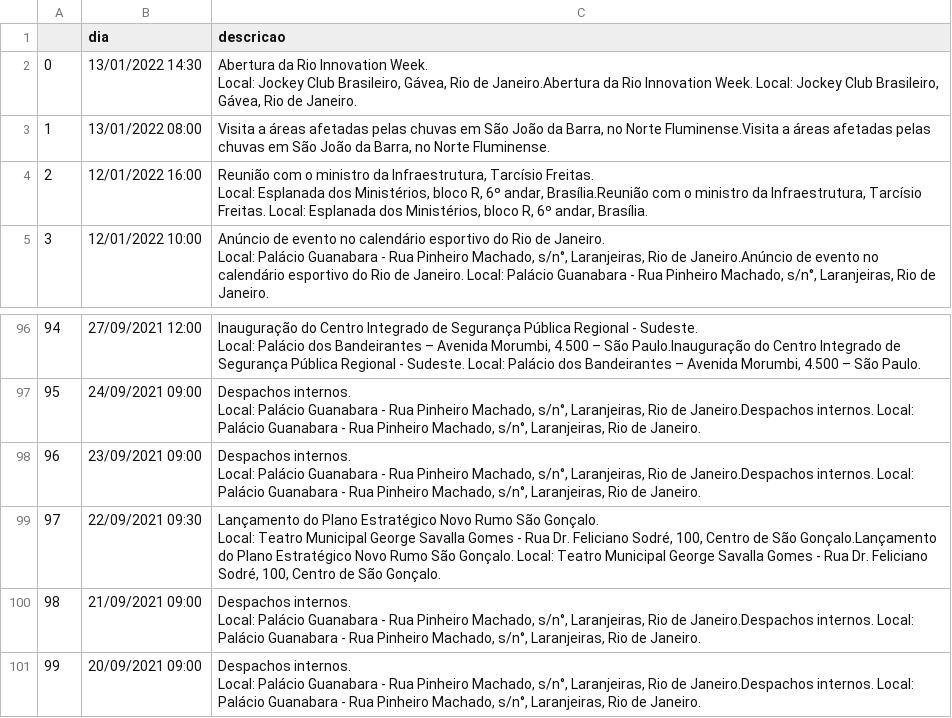
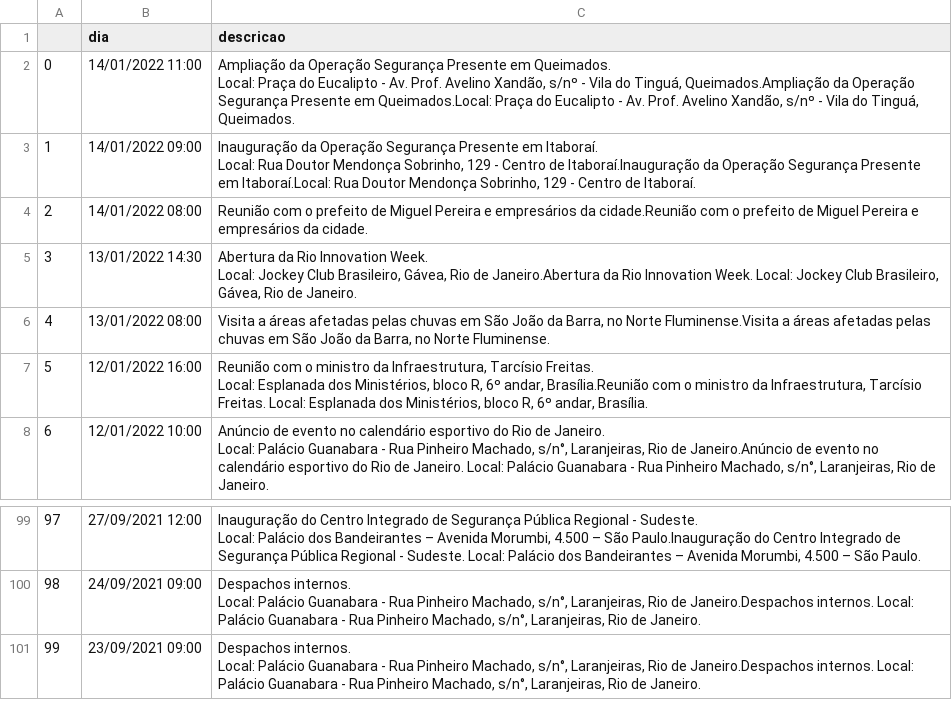
Before and after one commit to belisards/agenda_oficial_rj, a CSV file: agenda.csv, drawn as a sheet; only a part is shown, gaps mark what is left out; removed rows and columns are numbered as before the commit, all else as after; ↵ is a line break in a cell; the diff names each change by its address in the sheet, - before the commit and + after, or states it on an @@ line.

```diff
--- a/agenda.csv
+++ b/agenda.csv
+row 2: 0 | 14/01/2022 11:00 | Ampliação da Operação Segurança Presente em Queimados. ↵ Local: Praça do Eucalipto - Av. Prof. Avelino Xandão, s/nº - Vila do Tinguá, Queimados.Ampliação da Operação Segurança Presente em Queimados.Local: Praça do Eucalipto - Av. Prof. Avelino Xandão, s/nº - Vila do Tinguá, Queimados.
+row 3: 1 | 14/01/2022 09:00 | Inauguração da Operação Segurança Presente em Itaboraí. ↵ Local: Rua Doutor Mendonça Sobrinho, 129 - Centro de Itaboraí.Inauguração da Operação Segurança Presente em Itaboraí.Local: Rua Doutor Mendonça Sobrinho, 129 - Centro de Itaboraí.
+row 4: 2 | 14/01/2022 08:00 | Reunião com o prefeito de Miguel Pereira e empresários da cidade.Reunião com o prefeito de Miguel Pereira e empresários da cidade.
@@ column A renumbered between rows 5 and 101 @@
-row 99: 97 | 22/09/2021 09:30 | Lançamento do Plano Estratégico Novo Rumo São Gonçalo. ↵ Local: Teatro Municipal George Savalla Gomes - Rua Dr. Feliciano Sodré, 100, Centro de São Gonçalo.Lançamento do Plano Estratégico Novo Rumo São Gonçalo. Local: Teatro Municipal George Savalla Gomes - Rua Dr. Feliciano Sodré, 100, Centro de São Gonçalo.
-row 100: 98 | 21/09/2021 09:00 | Despachos internos. ↵ Local: Palácio Guanabara - Rua Pinheiro Machado, s/n°, Laranjeiras, Rio de Janeiro.Despachos internos. Local: Palácio Guanabara - Rua Pinheiro Machado, s/n°, Laranjeiras, Rio de Janeiro.
-row 101: 99 | 20/09/2021 09:00 | Despachos internos. ↵ Local: Palácio Guanabara - Rua Pinheiro Machado, s/n°, Laranjeiras, Rio de Janeiro.Despachos internos. Local: Palácio Guanabara - Rua Pinheiro Machado, s/n°, Laranjeiras, Rio de Janeiro.
```
